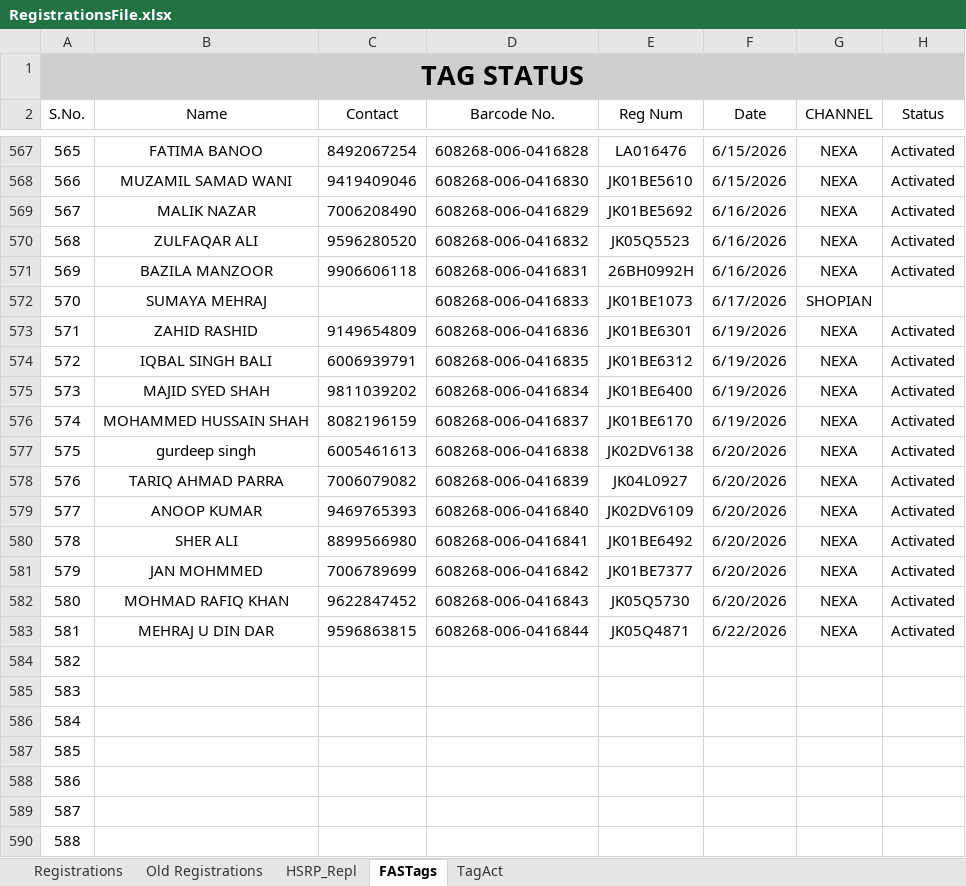
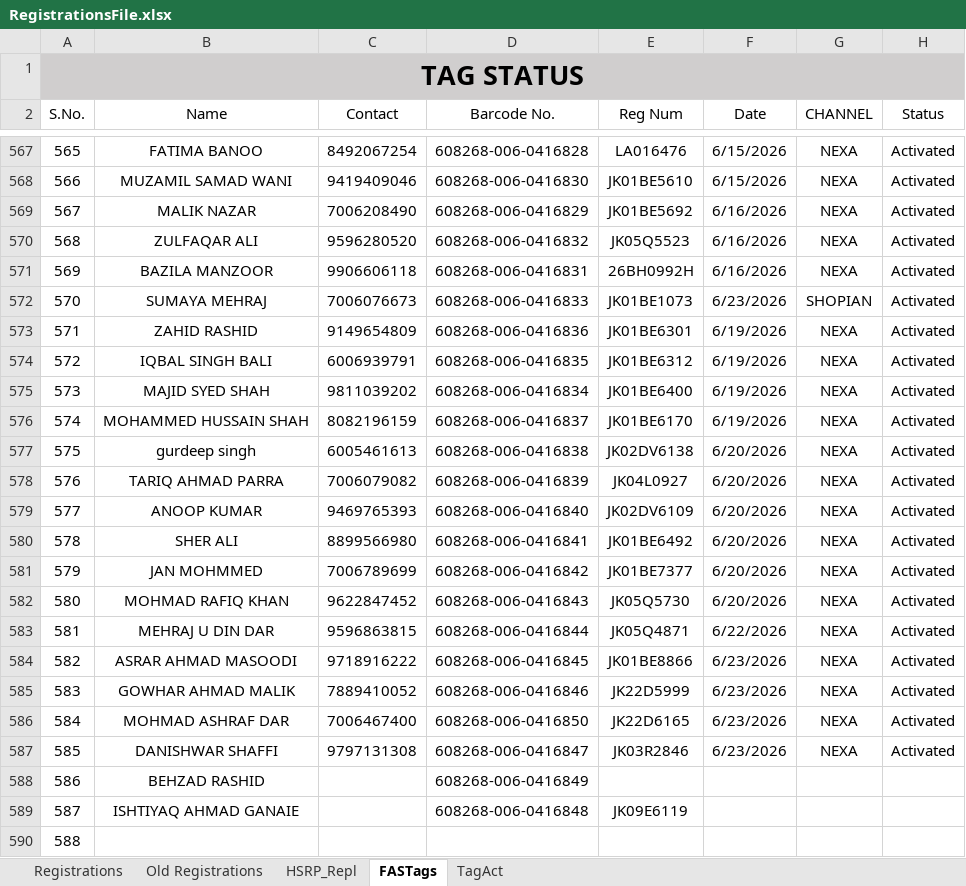
Before and after one commit to adilahmadsofi-ck/Documents, an Excel workbook: RegistrationsFile.xlsx, sheet FASTags, drawn as a sheet; only a part is shown, gaps mark what is left out; values as stored, in another font and other column widths than the file's, no borders; conditional formats and table styles not drawn; the diff names each change by its address in the sheet, - before the commit and + after, or states it on an @@ line.

```diff
--- a/RegistrationsFile.xlsx (sheet FASTags)
+++ b/RegistrationsFile.xlsx (sheet FASTags)
-C572 (Contact): (empty)
+C572 (Contact): 7006076673
-F572 (Date): 6/17/2026
+F572 (Date): 6/23/2026
-H572 (Status): (empty)
+H572 (Status): Activated
-B584 (Name): (empty)
+B584 (Name): ASRAR AHMAD MASOODI
-C584 (Contact): (empty)
+C584 (Contact): 9718916222
-D584 (Barcode No.): (empty)
+D584 (Barcode No.): 608268-006-0416845
-E584 (Reg Num): (empty)
+E584 (Reg Num): JK01BE8866
-F584:F587 (Date): (empty)
+F584:F587 (Date): 6/23/2026
-G584:G587 (CHANNEL): (empty)
+G584:G587 (CHANNEL): NEXA
-H584:H587 (Status): (empty)
+H584:H587 (Status): Activated
-B585 (Name): (empty)
+B585 (Name): GOWHAR AHMAD MALIK
-C585 (Contact): (empty)
+C585 (Contact): 7889410052
-D585 (Barcode No.): (empty)
+D585 (Barcode No.): 608268-006-0416846
-E585 (Reg Num): (empty)
+E585 (Reg Num): JK22D5999
-B586 (Name): (empty)
+B586 (Name): MOHMAD ASHRAF DAR
-C586 (Contact): (empty)
+C586 (Contact): 7006467400
-D586 (Barcode No.): (empty)
+D586 (Barcode No.): 608268-006-0416850
-E586 (Reg Num): (empty)
+E586 (Reg Num): JK22D6165
-B587 (Name): (empty)
+B587 (Name): DANISHWAR SHAFFI
-C587 (Contact): (empty)
+C587 (Contact): 9797131308
-D587 (Barcode No.): (empty)
+D587 (Barcode No.): 608268-006-0416847
-E587 (Reg Num): (empty)
+E587 (Reg Num): JK03R2846
-B588 (Name): (empty)
+B588 (Name): BEHZAD RASHID
-D588 (Barcode No.): (empty)
+D588 (Barcode No.): 608268-006-0416849
-B589 (Name): (empty)
+B589 (Name): ISHTIYAQ AHMAD GANAIE
-D589 (Barcode No.): (empty)
+D589 (Barcode No.): 608268-006-0416848
-E589 (Reg Num): (empty)
+E589 (Reg Num): JK09E6119
```
Also changed, not shown: sheet Registrations, formulas that keep their value, HSRP.xlsx, RTO AMOUNT CALCULATOR.xlsx, 1 other file.
